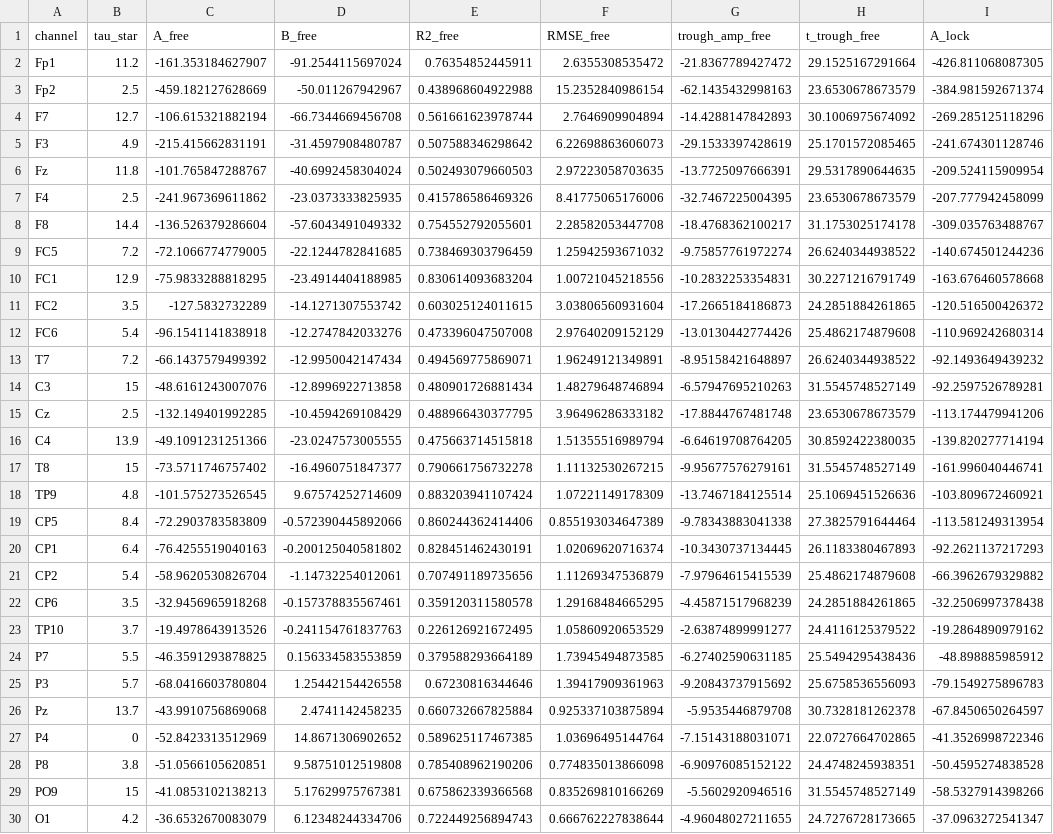
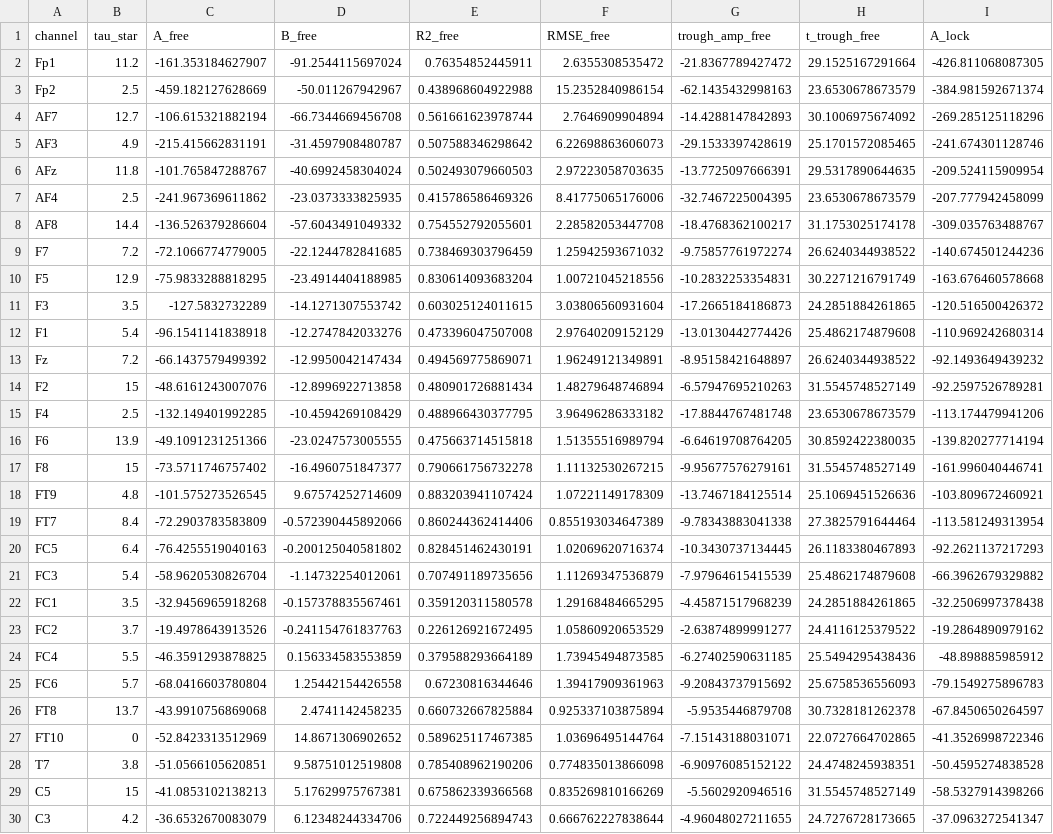
Before and after one commit to tom-froese/pce-sensitivity-dynamics, a CSV file: results/Figure2_perchannel_fits.csv, drawn as a sheet; only a part is shown; the diff covers the shown part only; the diff names each change by its address in the sheet, - before the commit and + after, or states it on an @@ line.

```diff
--- a/results/Figure2_perchannel_fits.csv
+++ b/results/Figure2_perchannel_fits.csv
-A4 (channel): F7
+A4 (channel): AF7
-A5 (channel): F3
+A5 (channel): AF3
-A6 (channel): Fz
+A6 (channel): AFz
-A7 (channel): F4
+A7 (channel): AF4
-A8 (channel): F8
+A8 (channel): AF8
-A9 (channel): FC5
+A9 (channel): F7
-A10 (channel): FC1
+A10 (channel): F5
-A11 (channel): FC2
+A11 (channel): F3
-A12 (channel): FC6
+A12 (channel): F1
-A13 (channel): T7
+A13 (channel): Fz
-A14 (channel): C3
+A14 (channel): F2
-A15 (channel): Cz
+A15 (channel): F4
-A16 (channel): C4
+A16 (channel): F6
-A17 (channel): T8
+A17 (channel): F8
-A18 (channel): TP9
+A18 (channel): FT9
-A19 (channel): CP5
+A19 (channel): FT7
-A20 (channel): CP1
+A20 (channel): FC5
-A21 (channel): CP2
+A21 (channel): FC3
-A22 (channel): CP6
+A22 (channel): FC1
-A23 (channel): TP10
+A23 (channel): FC2
-A24 (channel): P7
+A24 (channel): FC4
-A25 (channel): P3
+A25 (channel): FC6
-A26 (channel): Pz
+A26 (channel): FT8
-A27 (channel): P4
+A27 (channel): FT10
-A28 (channel): P8
+A28 (channel): T7
-A29 (channel): PO9
+A29 (channel): C5
-A30 (channel): O1
+A30 (channel): C3
```
Also changed, not shown: 35 edited cells elsewhere in this file, 4 other files.
